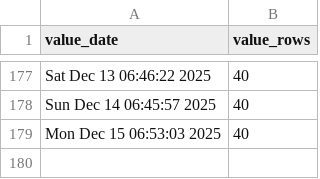
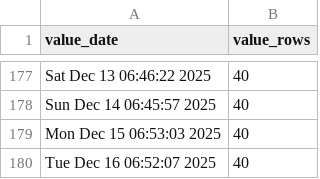
Before and after one commit to p0bs/PL-scan, a CSV file: log.csv, drawn as a sheet; only a part is shown, gaps mark what is left out; the diff names each change by its address in the sheet, - before the commit and + after, or states it on an @@ line.

```diff
--- a/log.csv
+++ b/log.csv
+row 180: Tue Dec 16 06:52:07 2025 | 40
```
Also changed, not shown: projections19.csv, projections76.csv, 3 other files.
